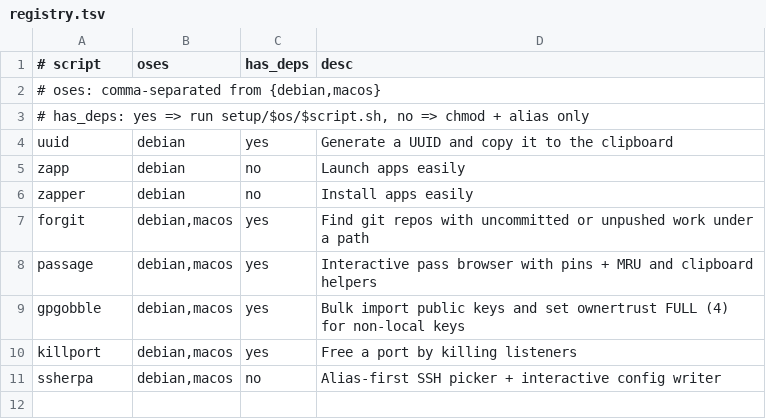
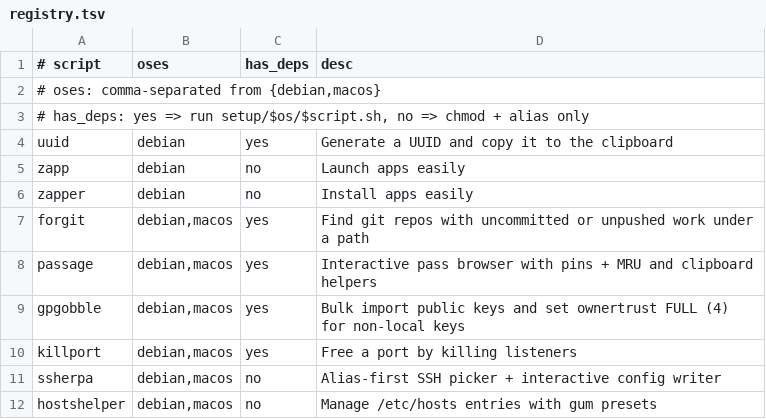
Before and after one commit to 0xbenc/bash-zoo, a TSV file: setup/registry.tsv, drawn as a sheet.

Commit message:
host helper

```diff
--- a/setup/registry.tsv
+++ b/setup/registry.tsv
@@ -11 +11,2 @@ killport	debian,macos	yes	Free a port by killing listeners
 ssherpa	debian,macos	no	Alias-first SSH picker + interactive config writer
+hostshelper	debian,macos	no	Manage /etc/hosts entries with gum presets
```
Also changed, not shown: 4 other files.
